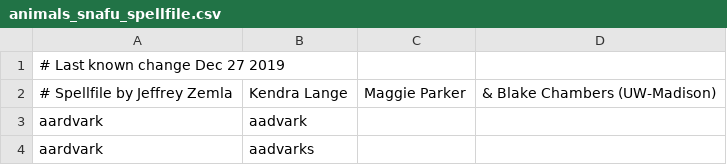
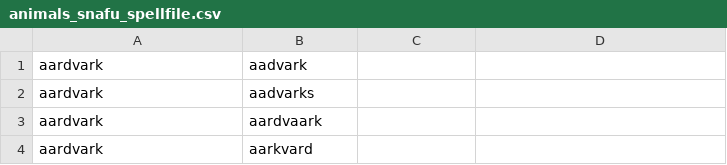
Before and after one commit to AusterweilLab/snafu-py, a CSV file: spellfiles/animals_snafu_spellfile.csv, drawn as a sheet; only a part is shown; the shorter side is filled out with more unchanged rows; the diff names each change by its address in the sheet, - before the commit and + after, or states it on an @@ line.

```diff
--- a/spellfiles/animals_snafu_spellfile.csv
+++ b/spellfiles/animals_snafu_spellfile.csv
-row 1: # Last known change Dec 27 2019
-row 2: # Spellfile by Jeffrey Zemla | Kendra Lange | Maggie Parker | & Blake Chambers (UW-Madison)
```
Also changed, not shown: 1 other file.
